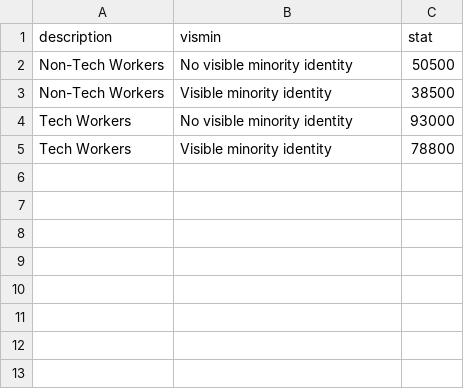
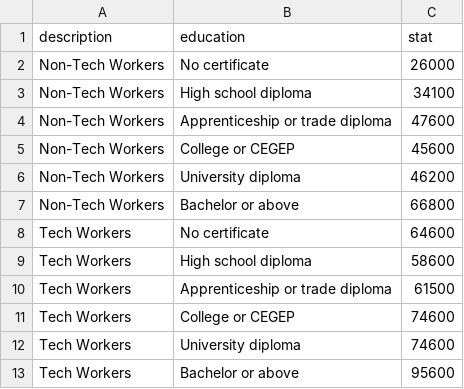
Before and after one commit to thedaisTMU/tech-workers-2024, a CSV file: Graphs - 2/Figure_8.csv, drawn as a sheet.

```diff
--- a/Graphs - 2/Figure_8.csv
+++ b/Graphs - 2/Figure_8.csv
@@ -1,5 +1,13 @@
-description,vismin,stat
-Non-Tech Workers,No visible minority identity,50500
-Non-Tech Workers,Visible minority identity,38500
-Tech Workers,No visible minority identity,93000
-Tech Workers,Visible minority identity,78800
+description,education,stat
+Non-Tech Workers,No certificate,26000
+Non-Tech Workers,High school diploma,34100
+Non-Tech Workers,Apprenticeship or trade diploma,47600
+Non-Tech Workers,College or CEGEP,45600
+Non-Tech Workers,University diploma,46200
+Non-Tech Workers,Bachelor or above,66800
+Tech Workers,No certificate,64600
+Tech Workers,High school diploma,58600
+Tech Workers,Apprenticeship or trade diploma,61500
+Tech Workers,College or CEGEP,74600
+Tech Workers,University diploma,74600
+Tech Workers,Bachelor or above,95600
```
Also changed, not shown: Graphs - 2/Figure_10.csv, Graphs - 2/Figure_4.csv, 8 other files.
